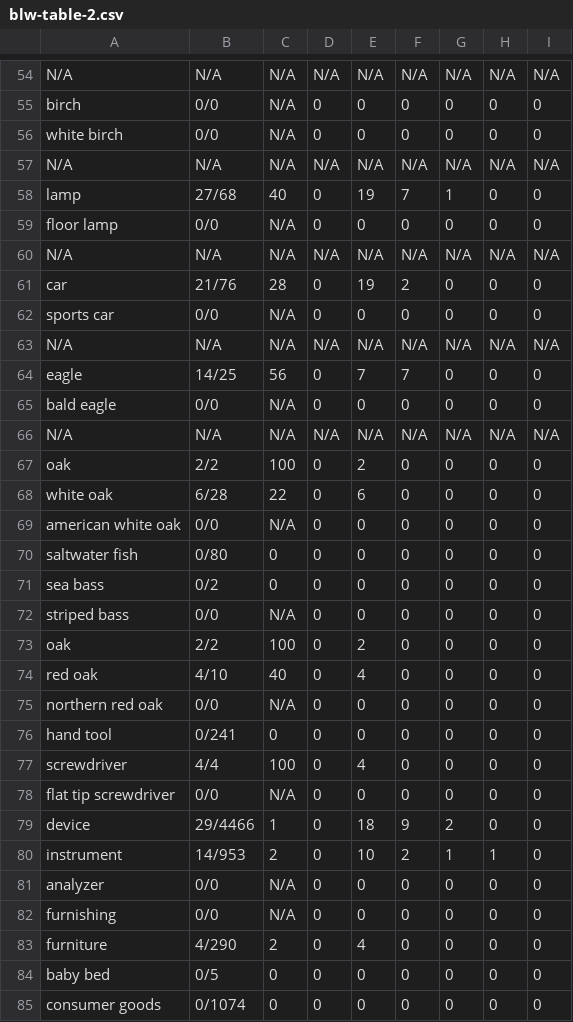
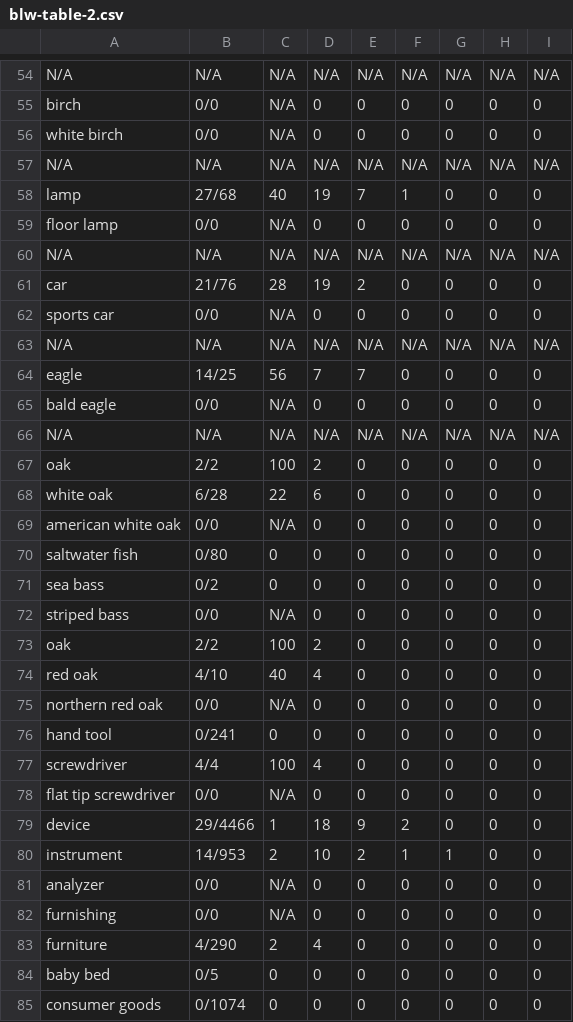
Before and after one commit to hungminhtran/caculate-readability-by-wordnet, a CSV file: output/blw-table-2.csv, drawn as a sheet; only a part is shown, gaps mark what is left out; the diff covers the shown part only.

```diff
--- a/output/blw-table-2.csv
+++ b/output/blw-table-2.csv
@@ -57,13 +57,13 @@ white birch,0/0,N/A,0,0,0,0,0,0
 N/A,N/A,N/A,N/A,N/A,N/A,N/A,N/A,N/A
-lamp,27/68,40,0,19,7,1,0,0
+lamp,27/68,40,19,7,1,0,0,0
 floor lamp,0/0,N/A,0,0,0,0,0,0
 N/A,N/A,N/A,N/A,N/A,N/A,N/A,N/A,N/A
-car,21/76,28,0,19,2,0,0,0
+car,21/76,28,19,2,0,0,0,0
 sports car,0/0,N/A,0,0,0,0,0,0
 N/A,N/A,N/A,N/A,N/A,N/A,N/A,N/A,N/A
-eagle,14/25,56,0,7,7,0,0,0
+eagle,14/25,56,7,7,0,0,0,0
 bald eagle,0/0,N/A,0,0,0,0,0,0
 N/A,N/A,N/A,N/A,N/A,N/A,N/A,N/A,N/A
-oak,2/2,100,0,2,0,0,0,0
-white oak,6/28,22,0,6,0,0,0,0
+oak,2/2,100,2,0,0,0,0,0
+white oak,6/28,22,6,0,0,0,0,0
 american white oak,0/0,N/A,0,0,0,0,0,0
@@ -72,13 +72,13 @@ sea bass,0/2,0,0,0,0,0,0,0
 striped bass,0/0,N/A,0,0,0,0,0,0
-oak,2/2,100,0,2,0,0,0,0
-red oak,4/10,40,0,4,0,0,0,0
+oak,2/2,100,2,0,0,0,0,0
+red oak,4/10,40,4,0,0,0,0,0
 northern red oak,0/0,N/A,0,0,0,0,0,0
 hand tool,0/241,0,0,0,0,0,0,0
-screwdriver,4/4,100,0,4,0,0,0,0
+screwdriver,4/4,100,4,0,0,0,0,0
 flat tip screwdriver,0/0,N/A,0,0,0,0,0,0
-device,29/4466,1,0,18,9,2,0,0
-instrument,14/953,2,0,10,2,1,1,0
+device,29/4466,1,18,9,2,0,0,0
+instrument,14/953,2,10,2,1,1,0,0
 analyzer,0/0,N/A,0,0,0,0,0,0
 furnishing,0/0,N/A,0,0,0,0,0,0
-furniture,4/290,2,0,4,0,0,0,0
+furniture,4/290,2,4,0,0,0,0,0
 baby bed,0/5,0,0,0,0,0,0,0
```
Also changed, not shown: 145 edited cells elsewhere in this file, output/3000-vietnamesePOS-table-2.csv, output/3000vietnamese-freq-table-2.csv, 50 other files.
